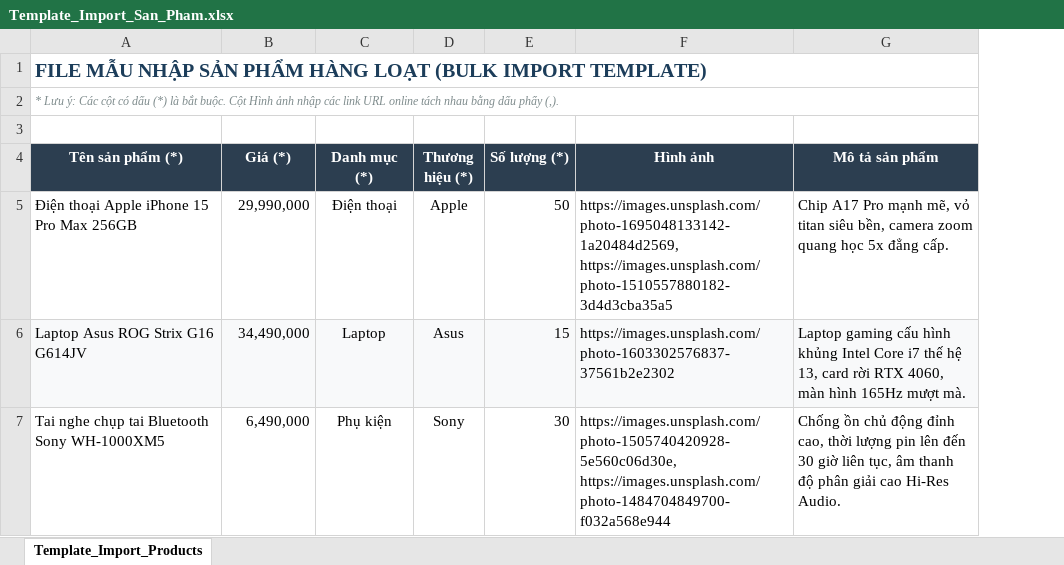
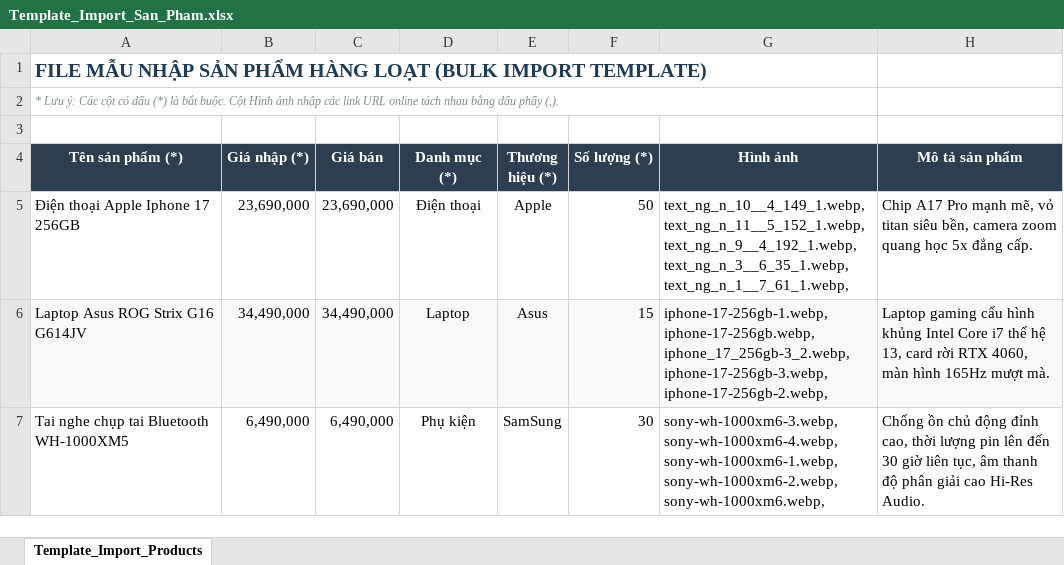
Before and after one commit to huudao04/tech-shop-doan, an Excel workbook: FrontEnd/public/Template_Import_San_Pham.xlsx, sheet Template_Import_Products, drawn as a sheet; values as stored, in another font and other column widths than the file's, no borders; removed rows and columns are numbered as before the commit, all else as after; ↵ is a line break in a cell; the diff names each change by its address in the sheet, - before the commit and + after, or states it on an @@ line.

Commit message:
nhập giá nhập và giá bán

```diff
--- a/FrontEnd/public/Template_Import_San_Pham.xlsx (sheet Template_Import_Products)
+++ b/FrontEnd/public/Template_Import_San_Pham.xlsx (sheet Template_Import_Products)
+column C (Giá bán), rows 5-7: 23,690,000 | 34,490,000 | 6,490,000
-A1:G1 merged
+A1:G1 merged
-A2:G2 merged
+A2:G2 merged
-B4: Giá (*)
+B4: Giá nhập (*)
-A5 (Tên sản phẩm (*)): Điện thoại Apple iPhone 15 Pro Max 256GB
+A5 (Tên sản phẩm (*)): Điện thoại Apple Iphone 17 256GB
-B5 (Giá nhập (*)): 29,990,000
+B5 (Giá nhập (*)): 23,690,000
-G5 (Hình ảnh): https://images.unsplash.com/photo-1695048133142-1a20484d2569, https://images.unsplash.com/photo-1510557880182-3d4d3cba35a5
+G5 (Hình ảnh): text_ng_n_10__4_149_1.webp, ↵ text_ng_n_11__5_152_1.webp, ↵ text_ng_n_9__4_192_1.webp, ↵ text_ng_n_3__6_35_1.webp, ↵ text_ng_n_1__7_61_1.webp,
-G6 (Hình ảnh): https://images.unsplash.com/photo-1603302576837-37561b2e2302
+G6 (Hình ảnh): iphone-17-256gb-1.webp, ↵ iphone-17-256gb.webp, ↵ iphone_17_256gb-3_2.webp, ↵ iphone-17-256gb-3.webp, ↵ iphone-17-256gb-2.webp,
-A7 (Tên sản phẩm (*)): Tai nghe chụp tai Bluetooth Sony WH-1000XM5
+A7 (Tên sản phẩm (*)): Tai nghe chụp tai Bluetooth WH-1000XM5
-E7 (Thương hiệu (*)): Sony
+E7 (Thương hiệu (*)): SamSung
-G7 (Hình ảnh): https://images.unsplash.com/photo-1505740420928-5e560c06d30e, https://images.unsplash.com/photo-1484704849700-f032a568e944
+G7 (Hình ảnh): sony-wh-1000xm6-3.webp, ↵ sony-wh-1000xm6-4.webp, ↵ sony-wh-1000xm6-1.webp, ↵ sony-wh-1000xm6-2.webp, ↵ sony-wh-1000xm6.webp,
```
Also changed, not shown: 4 other files.
